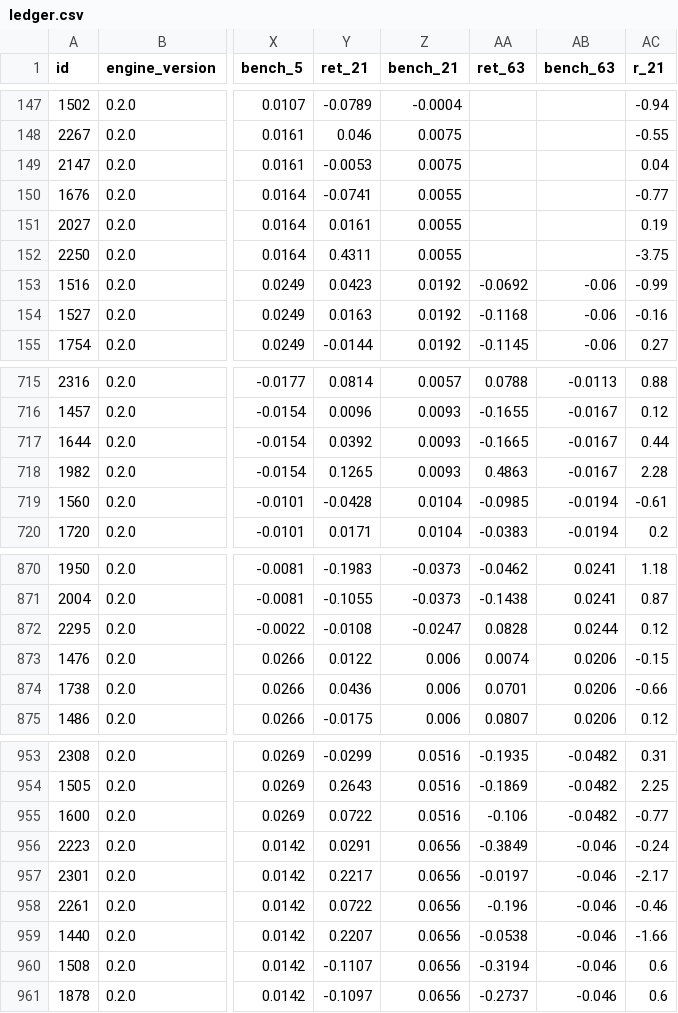
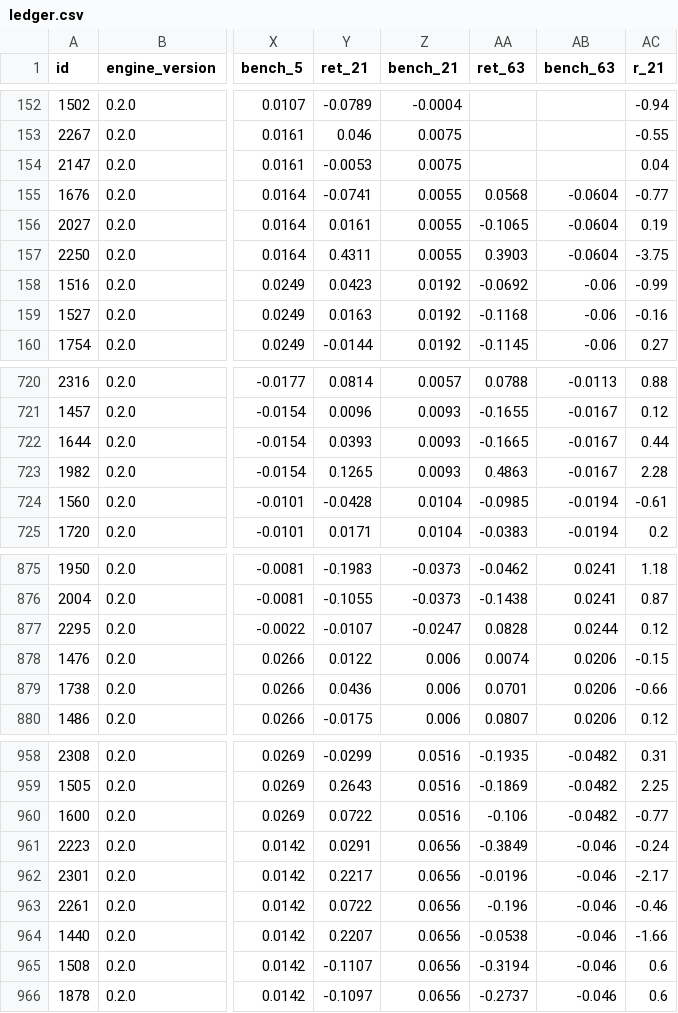
Before and after one commit to raghavendar002/StoxSonar, a CSV file: site/ledger.csv, drawn as a sheet; only a part is shown, gaps mark what is left out; addresses are those after the commit; the diff covers the shown part only; the diff names each change by its address in the sheet, - before the commit and + after, or states it on an @@ line.

```diff
--- a/site/ledger.csv
+++ b/site/ledger.csv
-AA155 (ret_63): (empty)
+AA155 (ret_63): 0.0568
-AB155:AB157 (bench_63): (empty)
+AB155:AB157 (bench_63): -0.0604
-AA156 (ret_63): (empty)
+AA156 (ret_63): -0.1065
-AA157 (ret_63): (empty)
+AA157 (ret_63): 0.3903
-Y722 (ret_21): 0.0392
+Y722 (ret_21): 0.0393
-Y877 (ret_21): -0.0108
+Y877 (ret_21): -0.0107
-AA962 (ret_63): -0.0197
+AA962 (ret_63): -0.0196
```
Also changed, not shown: 5 added rows and 37 edited cells elsewhere in this file, 4 other files.
